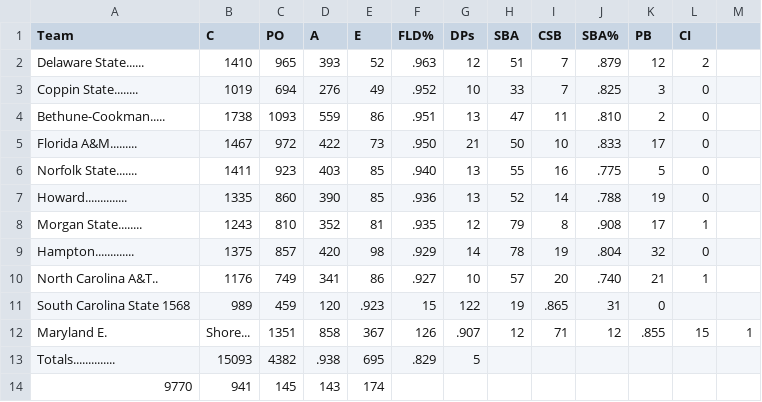
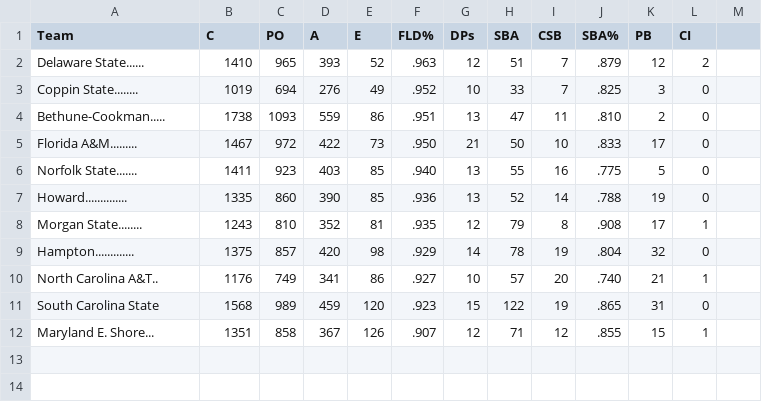
Before and after one commit to bsbarker93/analyze-hbcu-softball, a CSV file: data/MEAC-2011-C.csv, drawn as a sheet; removed rows and columns are numbered as before the commit, all else as after; the diff names each change by its address in the sheet, - before the commit and + after, or states it on an @@ line.

```diff
--- a/data/MEAC-2011-C.csv
+++ b/data/MEAC-2011-C.csv
-row 11: South Carolina State 1568 | 989 | 459 | 120 | .923 | 15 | 122 | 19 | .865 | 31 | 0
-row 12: Maryland E. | Shore... | 1351 | 858 | 367 | 126 | .907 | 12 | 71 | 12 | .855 | 15 | 1
-row 13: Totals.............. | 15093 | 4382 | .938 | 695 | .829 | 5
-row 14: 9770 | 941 | 145 | 143 | 174
+row 11: South Carolina State | 1568 | 989 | 459 | 120 | .923 | 15 | 122 | 19 | .865 | 31 | 0
+row 12: Maryland E. Shore... | 1351 | 858 | 367 | 126 | .907 | 12 | 71 | 12 | .855 | 15 | 1
```
Also changed, not shown: data/MEAC-2011-AVG.csv, data/MEAC-2011-ERA.csv, 3 other files.
